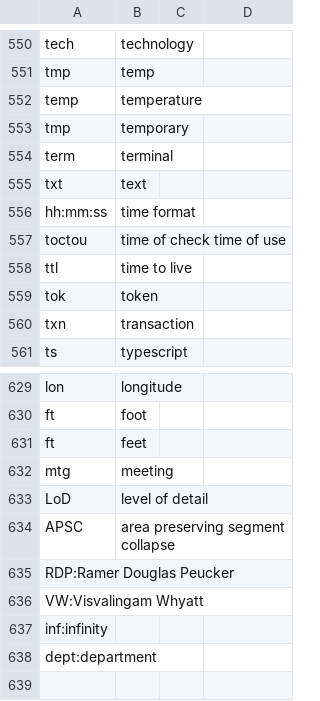
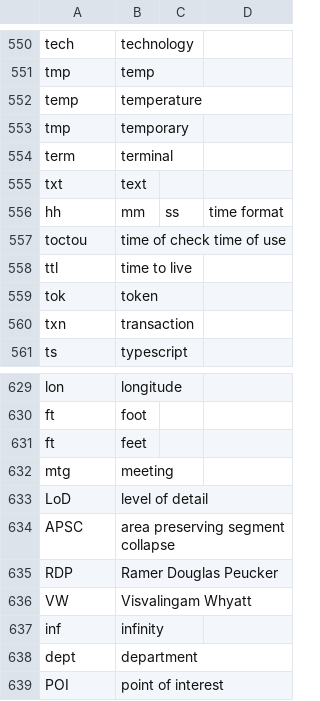
Before and after one commit to geobarry/talon-community, a CSV file: settings/abbreviations.csv, drawn as a sheet; only a part is shown, gaps mark what is left out; removed rows and columns are numbered as before the commit, all else as after; the diff names each change by its address in the sheet, - before the commit and + after, or states it on an @@ line.

Commit message:
new abbreviation

```diff
--- a/settings/abbreviations.csv
+++ b/settings/abbreviations.csv
-row 556: hh:mm:ss | time format
+row 556: hh | mm | ss | time format
-row 635: RDP:Ramer Douglas Peucker
-row 636: VW:Visvalingam Whyatt
-row 637: inf:infinity
-row 638: dept:department
+row 635: RDP | Ramer Douglas Peucker
+row 636: VW | Visvalingam Whyatt
+row 637: inf | infinity
+row 638: dept | department
+row 639: POI | point of interest
```
